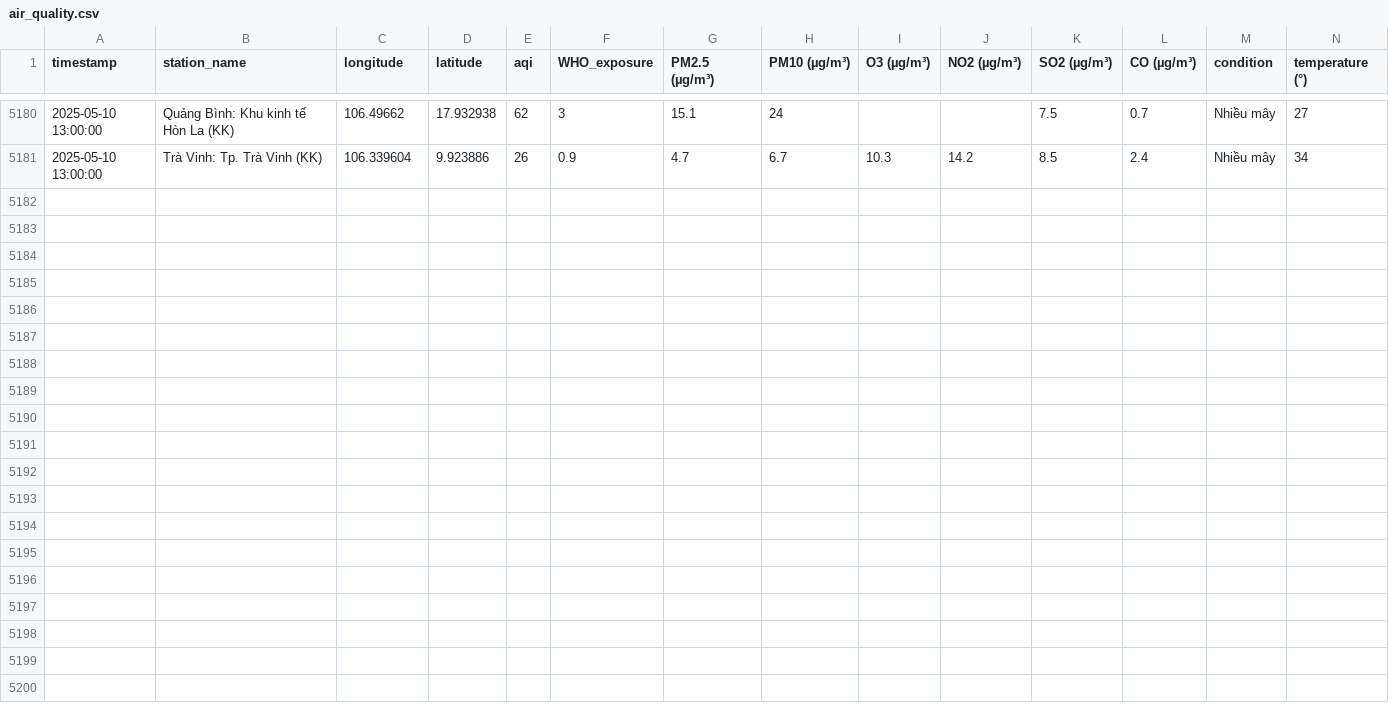
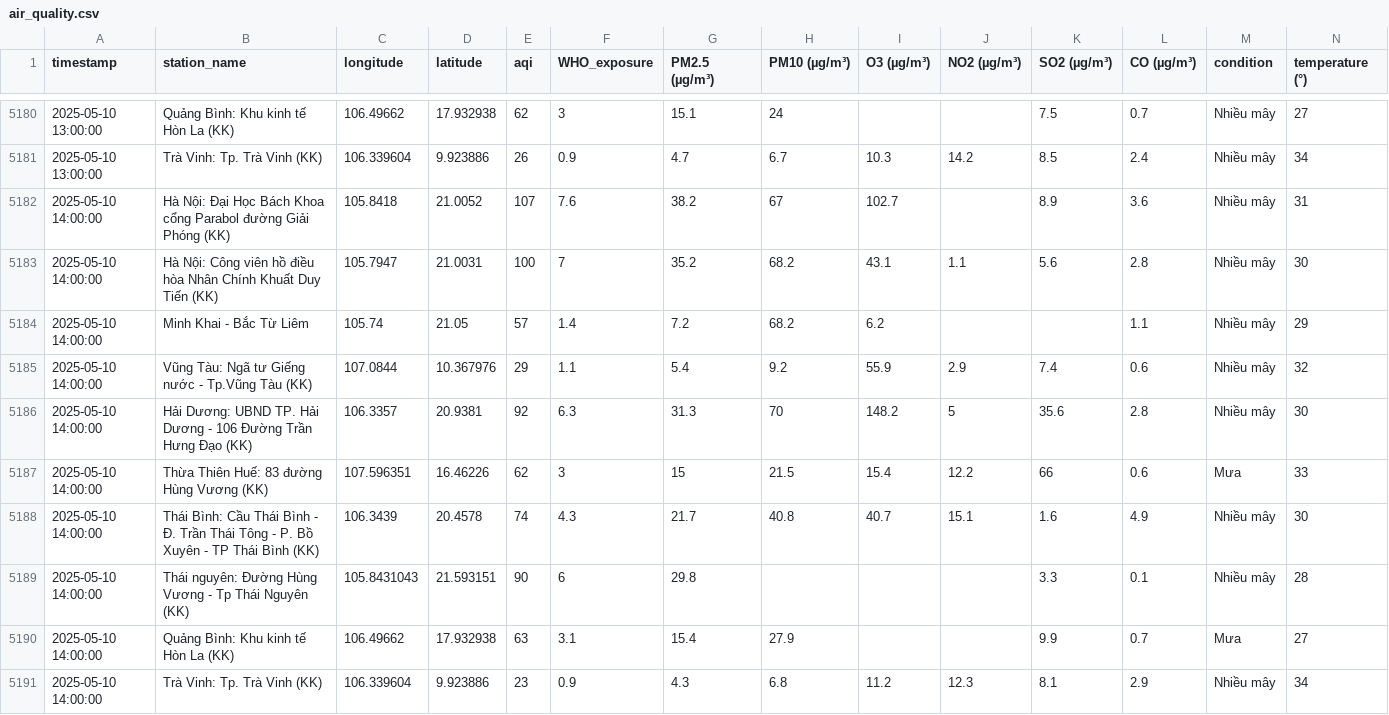
Before and after one commit to tyl1312/Air-Quality, a CSV file: air_quality.csv, drawn as a sheet; only a part is shown, gaps mark what is left out; rows hold the shown columns only; the diff names each change by its address in the sheet, - before the commit and + after, or states it on an @@ line.

```diff
--- a/air_quality.csv
+++ b/air_quality.csv
+row 5182: 2025-05-10 14:00:00 | Hà Nội: Đại Học Bách Khoa cổng Parabol đường Giải Phóng (KK) | 105.8418 | 21.0052 | 107 | 7.6 | 38.2 | 67 | 102.7 |  | 8.9 | 3.6 | Nhiều mây | 31
+row 5183: 2025-05-10 14:00:00 | Hà Nội: Công viên hồ điều hòa Nhân Chính Khuất Duy Tiến (KK) | 105.7947 | 21.0031 | 100 | 7 | 35.2 | 68.2 | 43.1 | 1.1 | 5.6 | 2.8 | Nhiều mây | 30
+row 5184: 2025-05-10 14:00:00 | Minh Khai - Bắc Từ Liêm | 105.74 | 21.05 | 57 | 1.4 | 7.2 | 68.2 | 6.2 |  |  | 1.1 | Nhiều mây | 29
+row 5185: 2025-05-10 14:00:00 | Vũng Tàu: Ngã tư Giếng nước - Tp.Vũng Tàu (KK) | 107.0844 | 10.367976 | 29 | 1.1 | 5.4 | 9.2 | 55.9 | 2.9 | 7.4 | 0.6 | Nhiều mây | 32
+row 5186: 2025-05-10 14:00:00 | Hải Dương: UBND TP. Hải Dương - 106 Đường Trần Hưng Đạo (KK) | 106.3357 | 20.9381 | 92 | 6.3 | 31.3 | 70 | 148.2 | 5 | 35.6 | 2.8 | Nhiều mây | 30
+row 5187: 2025-05-10 14:00:00 | Thừa Thiên Huế: 83 đường Hùng Vương (KK) | 107.596351 | 16.46226 | 62 | 3 | 15 | 21.5 | 15.4 | 12.2 | 66 | 0.6 | Mưa | 33
+row 5188: 2025-05-10 14:00:00 | Thái Bình: Cầu Thái Bình - Đ. Trần Thái Tông - P. Bồ Xuyên - TP Thái Bình (KK) | 106.3439 | 20.4578 | 74 | 4.3 | 21.7 | 40.8 | 40.7 | 15.1 | 1.6 | 4.9 | Nhiều mây | 30
+row 5189: 2025-05-10 14:00:00 | Thái nguyên: Đường Hùng Vương - Tp Thái Nguyên (KK) | 105.8431043 | 21.593151 | 90 | 6 | 29.8 |  |  |  | 3.3 | 0.1 | Nhiều mây | 28
+row 5190: 2025-05-10 14:00:00 | Quảng Bình: Khu kinh tế Hòn La (KK) | 106.49662 | 17.932938 | 63 | 3.1 | 15.4 | 27.9 |  |  | 9.9 | 0.7 | Mưa | 27
+row 5191: 2025-05-10 14:00:00 | Trà Vinh: Tp. Trà Vinh (KK) | 106.339604 | 9.923886 | 23 | 0.9 | 4.3 | 6.8 | 11.2 | 12.3 | 8.1 | 2.9 | Nhiều mây | 34
```
